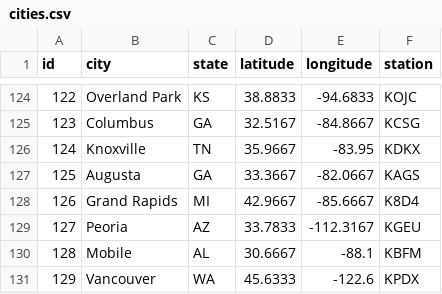
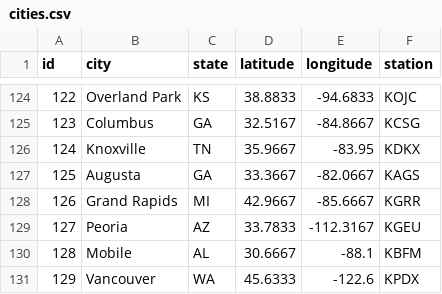
Before and after one commit to abez2930/CSE-350-Group-Project, a CSV file: cities.csv, drawn as a sheet; only a part is shown, gaps mark what is left out.

Commit message:
Fix Grand Rapids, MI station not reporting data by switching to a functional station. Fix two % symbols being displayed for the humidity by changing script.js to no longer append it twice. Fix pressure in the left column not displaying units by copying code from the right column. Fix knots not being abbreviated like all other units.

```diff
--- a/cities.csv
+++ b/cities.csv
@@ -127,3 +127,3 @@ id,city,state,latitude,longitude,station
 125,Augusta,GA,33.3667,-82.0667,KAGS
-126,Grand Rapids,MI,42.9667,-85.6667,K8D4
+126,Grand Rapids,MI,42.9667,-85.6667,KGRR
 127,Peoria,AZ,33.7833,-112.3167,KGEU
```
Also changed, not shown: 2 other files.
